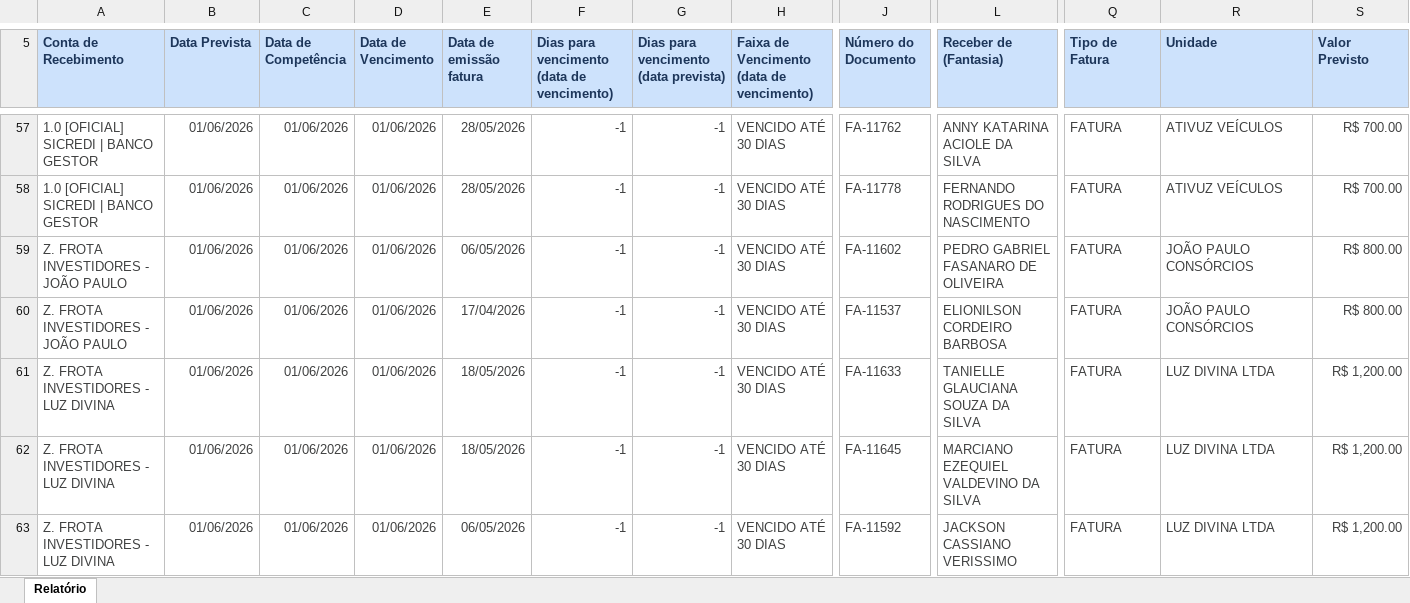
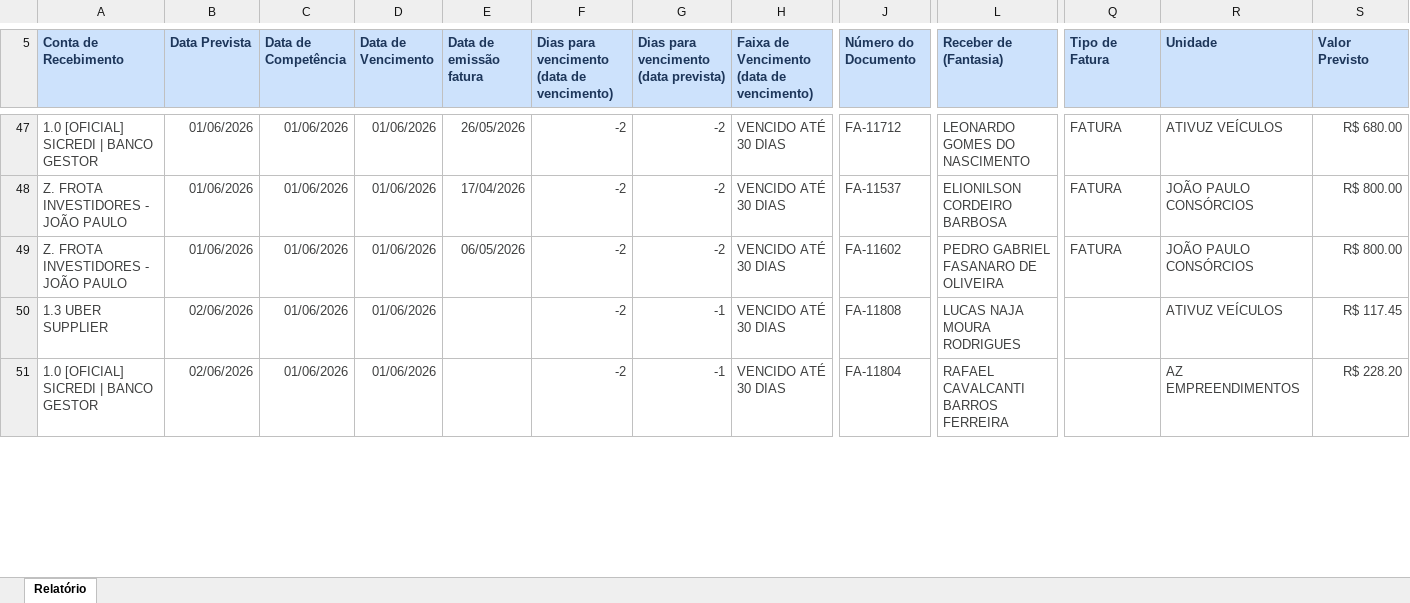
Before and after one commit to lopesjoel/Dashboard-Ativuz, an Excel workbook: planilhas/CONTAS-A-RECEBER.xlsx, sheet Relatório, drawn as a sheet; only a part is shown, gaps mark what is left out; values as stored, in another font and other column widths than the file's, no borders; removed rows and columns are numbered as before the commit, all else as after; rows hold the shown columns only; the diff covers the shown part only; the diff names each change by its address in the sheet, - before the commit and + after, or states it on an @@ line.

```diff
--- a/planilhas/CONTAS-A-RECEBER.xlsx (sheet Relatório)
+++ b/planilhas/CONTAS-A-RECEBER.xlsx (sheet Relatório)
-E47 (Data de emissão fatura): 28/05/2026
+E47 (Data de emissão fatura): 26/05/2026
-F47: -1
+F47: -2
-G47: -1
+G47: -2
-J47 (Número do Documento): FA-11762
+J47 (Número do Documento): FA-11712
-L47 (Receber de (Fantasia)): ANNY KATARINA ACIOLE DA SILVA
+L47 (Receber de (Fantasia)): LEONARDO GOMES DO NASCIMENTO
-S47 (Valor Previsto): R$ 700.00
+S47 (Valor Previsto): R$ 680.00
-row 58: 1.0 [OFICIAL] SICREDI | BANCO GESTOR | 01/06/2026 | 01/06/2026 | 01/06/2026 | 28/05/2026 | -1 | -1 | VENCIDO ATÉ 30 DIAS | FA-11778 | FERNANDO RODRIGUES DO NASCIMENTO | FATURA | ATIVUZ VEÍCULOS | R$ 700.00
-E48 (Data de emissão fatura): 06/05/2026
+E48 (Data de emissão fatura): 17/04/2026
-F48:F49: -1
+F48:F49: -2
-G48:G49: -1
+G48:G49: -2
-J48 (Número do Documento): FA-11602
+J48 (Número do Documento): FA-11537
-L48 (Receber de (Fantasia)): PEDRO GABRIEL FASANARO DE OLIVEIRA
+L48 (Receber de (Fantasia)): ELIONILSON CORDEIRO BARBOSA
-E49 (Data de emissão fatura): 17/04/2026
+E49 (Data de emissão fatura): 06/05/2026
-J49 (Número do Documento): FA-11537
+J49 (Número do Documento): FA-11602
-L49 (Receber de (Fantasia)): ELIONILSON CORDEIRO BARBOSA
+L49 (Receber de (Fantasia)): PEDRO GABRIEL FASANARO DE OLIVEIRA
-row 61: Z. FROTA INVESTIDORES - LUZ DIVINA | 01/06/2026 | 01/06/2026 | 01/06/2026 | 18/05/2026 | -1 | -1 | VENCIDO ATÉ 30 DIAS | FA-11633 | TANIELLE GLAUCIANA SOUZA DA SILVA | FATURA | LUZ DIVINA LTDA | R$ 1,200.00
-row 62: Z. FROTA INVESTIDORES - LUZ DIVINA | 01/06/2026 | 01/06/2026 | 01/06/2026 | 18/05/2026 | -1 | -1 | VENCIDO ATÉ 30 DIAS | FA-11645 | MARCIANO EZEQUIEL VALDEVINO DA SILVA | FATURA | LUZ DIVINA LTDA | R$ 1,200.00
-A50 (Conta de Recebimento): Z. FROTA INVESTIDORES - LUZ DIVINA
+A50 (Conta de Recebimento): 1.3 UBER SUPPLIER
-B50 (Data Prevista): 01/06/2026
+B50 (Data Prevista): 02/06/2026
-E50 (Data de emissão fatura): 06/05/2026
+E50 (Data de emissão fatura): (empty)
-F50: -1
+F50: -2
-J50 (Número do Documento): FA-11592
+J50 (Número do Documento): FA-11808
-L50 (Receber de (Fantasia)): JACKSON CASSIANO VERISSIMO
+L50 (Receber de (Fantasia)): LUCAS NAJA MOURA RODRIGUES
-Q50 (Tipo de Fatura): FATURA
+Q50 (Tipo de Fatura): (empty)
-R50 (Unidade): LUZ DIVINA LTDA
+R50 (Unidade): ATIVUZ VEÍCULOS
-S50 (Valor Previsto): R$ 1,200.00
+S50 (Valor Previsto): R$ 117.45
+row 51: 1.0 [OFICIAL] SICREDI | BANCO GESTOR | 02/06/2026 | 01/06/2026 | 01/06/2026 |  | -2 | -1 | VENCIDO ATÉ 30 DIAS | FA-11804 | RAFAEL CAVALCANTI BARROS FERREIRA |  | AZ EMPREENDIMENTOS | R$ 228.20
```
Also changed, not shown: 1 added row, 45 removed rows and 138 edited cells elsewhere in this sheet.
